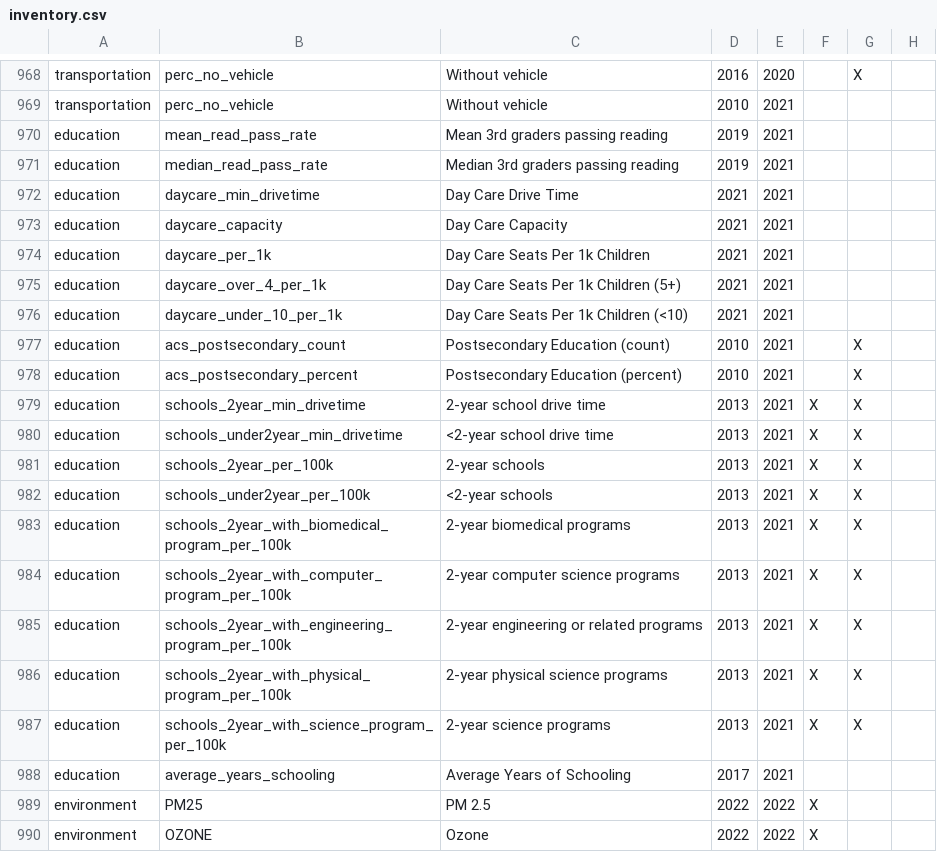
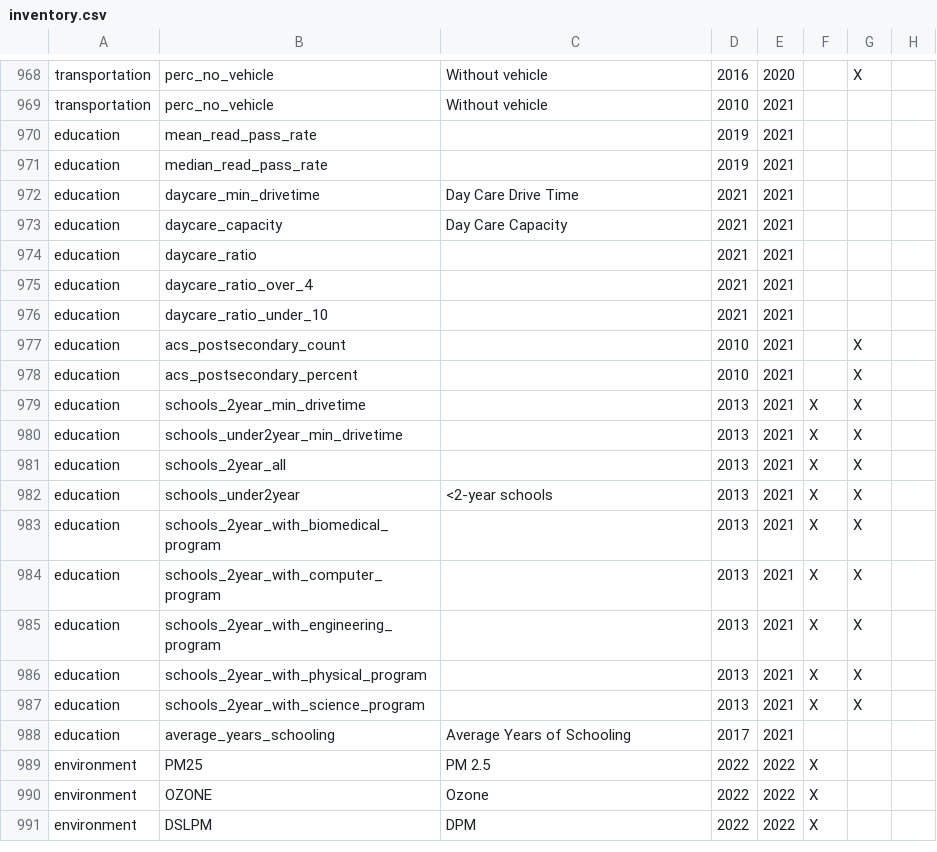
Before and after one commit to uva-bi-sdad/sdc.all, a CSV file: docs/inventory.csv, drawn as a sheet; only a part is shown, gaps mark what is left out; the shorter side is filled out with more unchanged rows; the diff covers the shown part only; the diff names each change by its address in the sheet, - before the commit and + after, or states it on an @@ line.

```diff
--- a/docs/inventory.csv
+++ b/docs/inventory.csv
-C970: Mean 3rd graders passing reading
+C970: (empty)
-C971: Median 3rd graders passing reading
+C971: (empty)
-B974: daycare_per_1k
+B974: daycare_ratio
-C974: Day Care Seats Per 1k Children
+C974: (empty)
-B975: daycare_over_4_per_1k
+B975: daycare_ratio_over_4
-C975: Day Care Seats Per 1k Children (5+)
+C975: (empty)
-B976: daycare_under_10_per_1k
+B976: daycare_ratio_under_10
-C976: Day Care Seats Per 1k Children (<10)
+C976: (empty)
-C977: Postsecondary Education (count)
+C977: (empty)
-C978: Postsecondary Education (percent)
+C978: (empty)
-C979: 2-year school drive time
+C979: (empty)
-C980: <2-year school drive time
+C980: (empty)
-B981: schools_2year_per_100k
+B981: schools_2year_all
-C981: 2-year schools
+C981: (empty)
-B982: schools_under2year_per_100k
+B982: schools_under2year
-B983: schools_2year_with_biomedical_program_per_100k
+B983: schools_2year_with_biomedical_program
-C983: 2-year biomedical programs
+C983: (empty)
-B984: schools_2year_with_computer_program_per_100k
+B984: schools_2year_with_computer_program
-C984: 2-year computer science programs
+C984: (empty)
-B985: schools_2year_with_engineering_program_per_100k
+B985: schools_2year_with_engineering_program
-C985: 2-year engineering or related programs
+C985: (empty)
-B986: schools_2year_with_physical_program_per_100k
+B986: schools_2year_with_physical_program
-C986: 2-year physical science programs
+C986: (empty)
-B987: schools_2year_with_science_program_per_100k
+B987: schools_2year_with_science_program
-C987: 2-year science programs
+C987: (empty)
```
Also changed, not shown: 10 edited cells elsewhere in this file, 45 other files.
